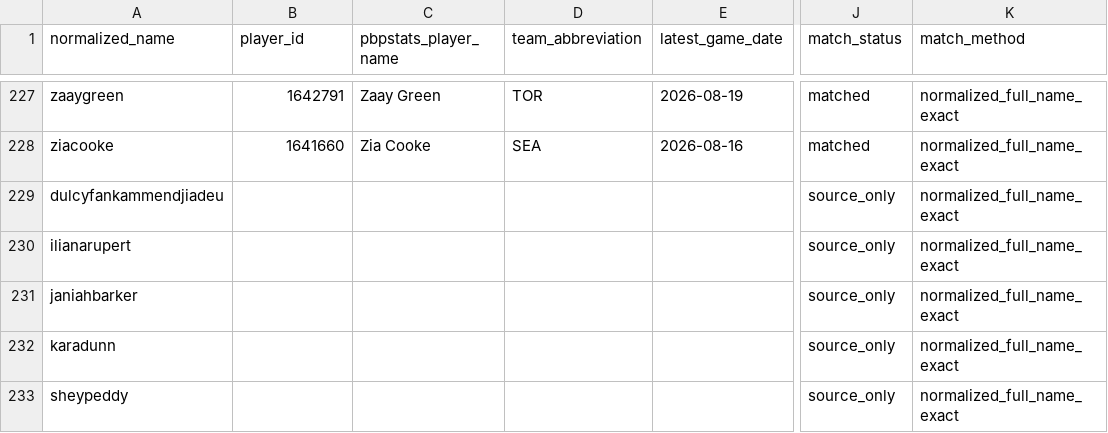
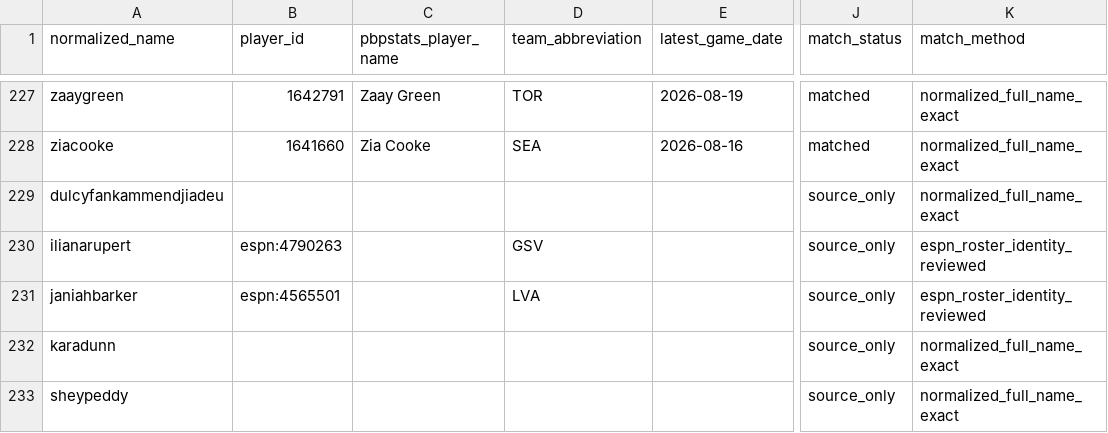
Before and after one commit to kbsmd-sportsmusicdata/wnba-pbpstats-2026-pipeline, a CSV file: analysis/role_fulfillment_matrix/data/review/player_identity_crosswalk_2026.csv, drawn as a sheet; only a part is shown, gaps mark what is left out; the diff names each change by its address in the sheet, - before the commit and + after, or states it on an @@ line.

```diff
--- a/analysis/role_fulfillment_matrix/data/review/player_identity_crosswalk_2026.csv
+++ b/analysis/role_fulfillment_matrix/data/review/player_identity_crosswalk_2026.csv
-B230 (player_id): (empty)
+B230 (player_id): espn:4790263
-D230 (team_abbreviation): (empty)
+D230 (team_abbreviation): GSV
-K230:K231 (match_method): normalized_full_name_exact
+K230:K231 (match_method): espn_roster_identity_reviewed
-B231 (player_id): (empty)
+B231 (player_id): espn:4565501
-D231 (team_abbreviation): (empty)
+D231 (team_abbreviation): LVA
```
Also changed, not shown: analysis/role_fulfillment_matrix/config/player_eligibility_2026.csv, analysis/role_fulfillment_matrix/config/player_role_assignments_2026.csv, 19 other files.
